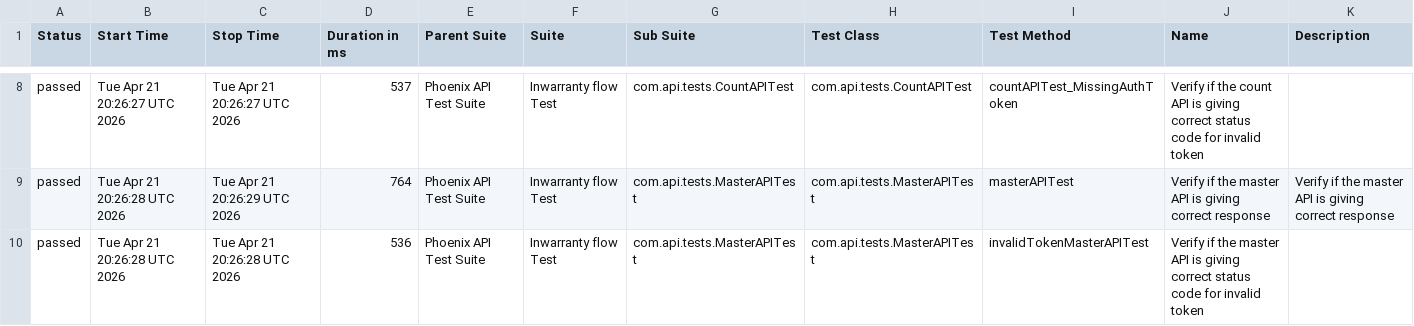
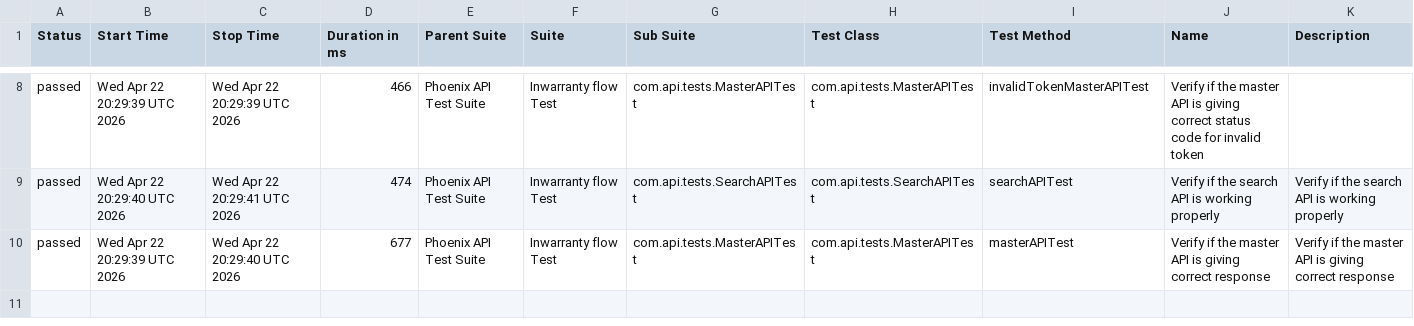
Before and after one commit to srinivaskinik/AutomationFramework-Phoenix-RestAssured, a CSV file: data/suites.csv, drawn as a sheet; only a part is shown, gaps mark what is left out; the diff covers the shown part only.

```diff
--- a/data/suites.csv
+++ b/data/suites.csv
@@ -8,3 +8,3 @@
-"passed","Tue Apr 21 20:26:27 UTC 2026","Tue Apr 21 20:26:27 UTC 2026","537","Phoenix API Test Suite","Inwarranty flow Test","com.api.tests.CountAPITest","com.api.tests.CountAPITest","countAPITest_MissingAuthToken","Verify if the count API is giving correct status code for invalid token",""
-"passed","Tue Apr 21 20:26:28 UTC 2026","Tue Apr 21 20:26:29 UTC 2026","764","Phoenix API Test Suite","Inwarranty flow Test","com.api.tests.MasterAPITest","com.api.tests.MasterAPITest","masterAPITest","Verify if the master API is giving correct response","Verify if the master API is giving correct response"
-"passed","Tue Apr 21 20:26:28 UTC 2026","Tue Apr 21 20:26:28 UTC 2026","536","Phoenix API Test Suite","Inwarranty flow Test","com.api.tests.MasterAPITest","com.api.tests.MasterAPITest","invalidTokenMasterAPITest","Verify if the master API is giving correct status code for invalid token",""
+"passed","Wed Apr 22 20:29:39 UTC 2026","Wed Apr 22 20:29:39 UTC 2026","466","Phoenix API Test Suite","Inwarranty flow Test","com.api.tests.MasterAPITest","com.api.tests.MasterAPITest","invalidTokenMasterAPITest","Verify if the master API is giving correct status code for invalid token",""
+"passed","Wed Apr 22 20:29:40 UTC 2026","Wed Apr 22 20:29:41 UTC 2026","474","Phoenix API Test Suite","Inwarranty flow Test","com.api.tests.SearchAPITest","com.api.tests.SearchAPITest","searchAPITest","Verify if the search API is working properly","Verify if the search API is working properly"
+"passed","Wed Apr 22 20:29:39 UTC 2026","Wed Apr 22 20:29:40 UTC 2026","677","Phoenix API Test Suite","Inwarranty flow Test","com.api.tests.MasterAPITest","com.api.tests.MasterAPITest","masterAPITest","Verify if the master API is giving correct response","Verify if the master API is giving correct response"
```
Also changed, not shown: 1 added row, 1 removed row and 25 edited cells elsewhere in this file, data/behaviors.csv, 56 other files.
